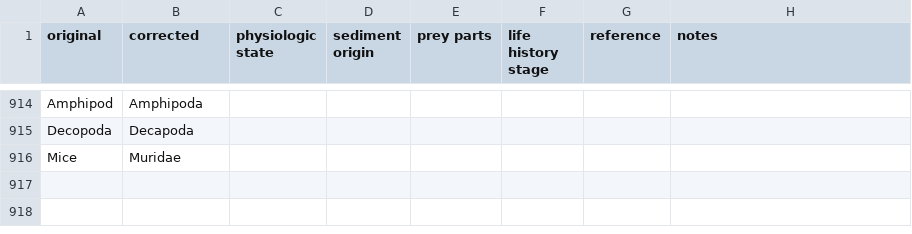
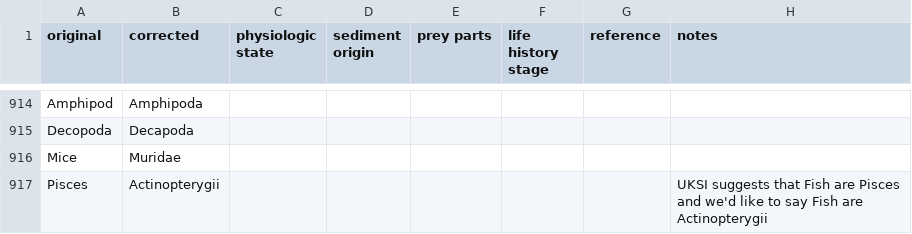
Before and after one commit to globalbioticinteractions/globalbioticinteractions, a CSV file: eol-globi-data-tool/src/main/resources/org/eol/globi/data/taxon/taxonNameCorrections.csv, drawn as a sheet; only a part is shown, gaps mark what is left out.

Commit message:
fix bug in adding import log messages to studes; added conversion from pisces to Actinopterygii

```diff
--- a/eol-globi-data-tool/src/main/resources/org/eol/globi/data/taxon/taxonNameCorrections.csv
+++ b/eol-globi-data-tool/src/main/resources/org/eol/globi/data/taxon/taxonNameCorrections.csv
@@ -916 +916,2 @@ Decopoda,Decapoda,,,,,,
 Mice,Muridae,,,,,,
+Pisces,Actinopterygii,,,,,,UKSI suggests that Fish are Pisces and we'd like to say Fish are Actinopterygii
```
Also changed, not shown: 11 other files.
